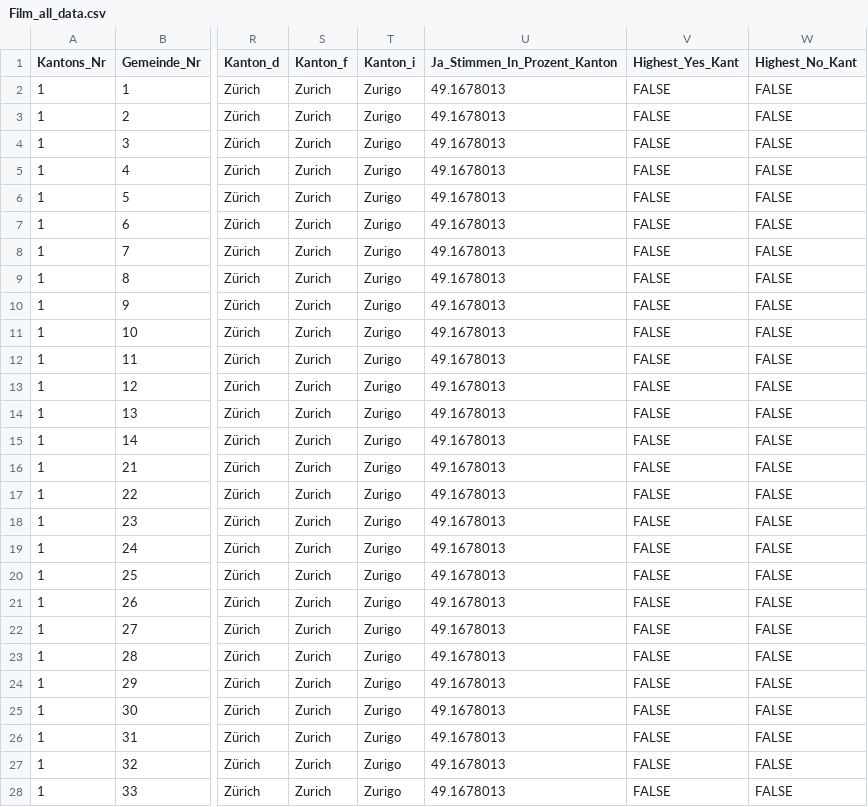
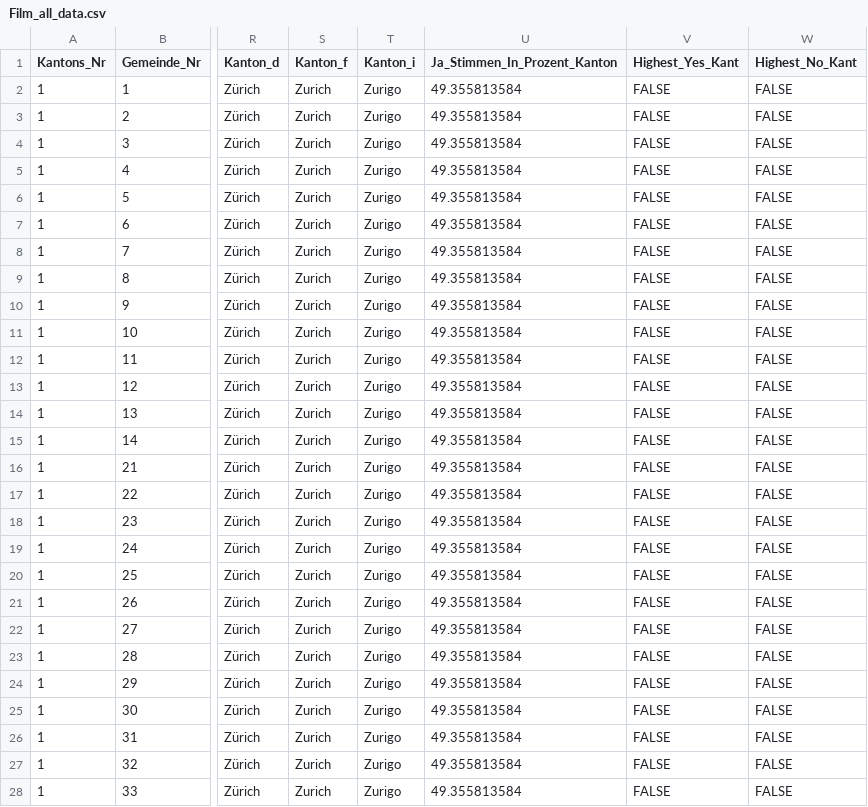
Before and after one commit to awp-finanznachrichten/lena_mai2022, a CSV file: Output/Film_all_data.csv, drawn as a sheet; only a part is shown, gaps mark what is left out; the diff covers the shown part only; the diff names each change by its address in the sheet, - before the commit and + after, or states it on an @@ line.

```diff
--- a/Output/Film_all_data.csv
+++ b/Output/Film_all_data.csv
-U2:U28 (Ja_Stimmen_In_Prozent_Kanton): 49.1678013
+U2:U28 (Ja_Stimmen_In_Prozent_Kanton): 49.355813584
```
Also changed, not shown: 150 edited cells elsewhere in this file, Output/Film_dw_central.csv, Output/Frontex_dw_central.csv, 19 other files.
